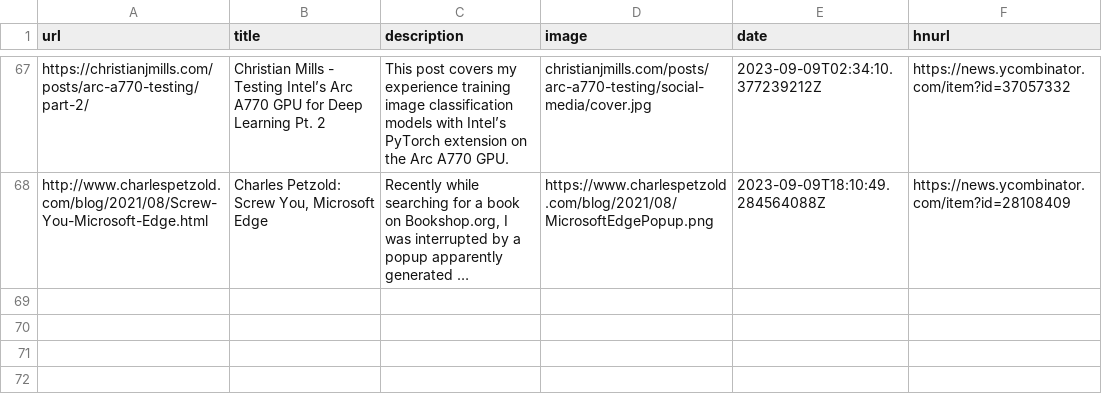
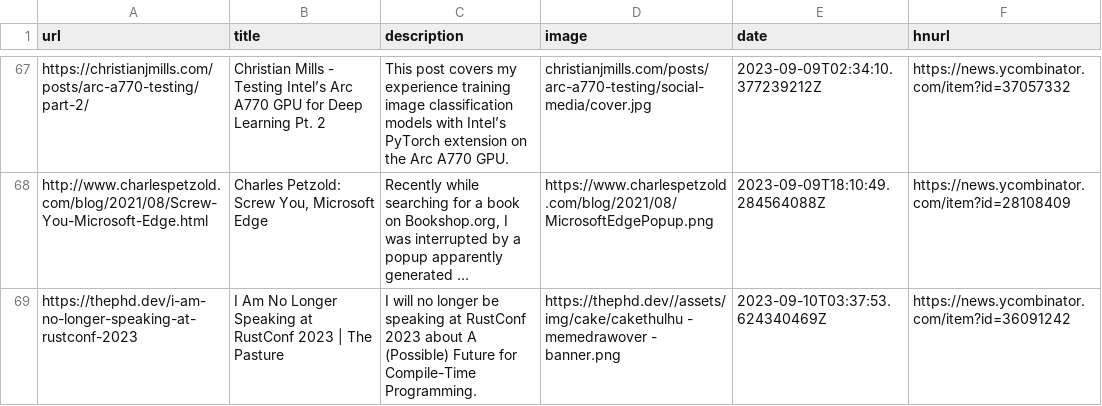
Before and after one commit to pythoncrazy/listofreading, a CSV file: readingList.csv, drawn as a sheet; only a part is shown, gaps mark what is left out; long unchanged cells end in …; the diff names each change by its address in the sheet, - before the commit and + after, or states it on an @@ line.

Commit message:
Automated reading list update on Sun Sep 10 03:37:53 UTC 2023

```diff
--- a/readingList.csv
+++ b/readingList.csv
+row 69: https://thephd.dev/i-am-no-longer-speaking-at-rustconf-2023 | I Am No Longer Speaking at RustConf 2023 | The Pasture | I will no longer be speaking at RustConf 2023 about A (Possible) Future for Compile-Time Programming. | https://thephd.dev//assets/img/cake/cakethulhu - memedrawover - banner.png | 2023-09-10T03:37:53.624340469Z | https://news.ycombinator.com/item?id=36091242
```
